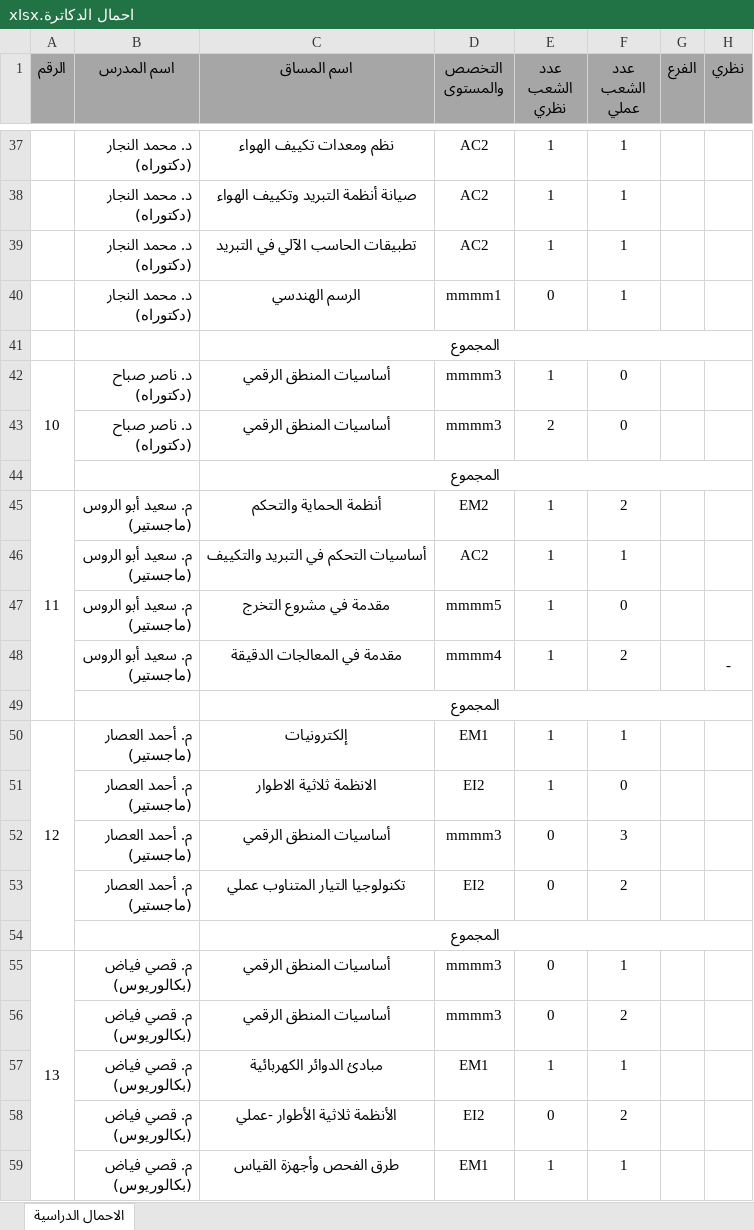
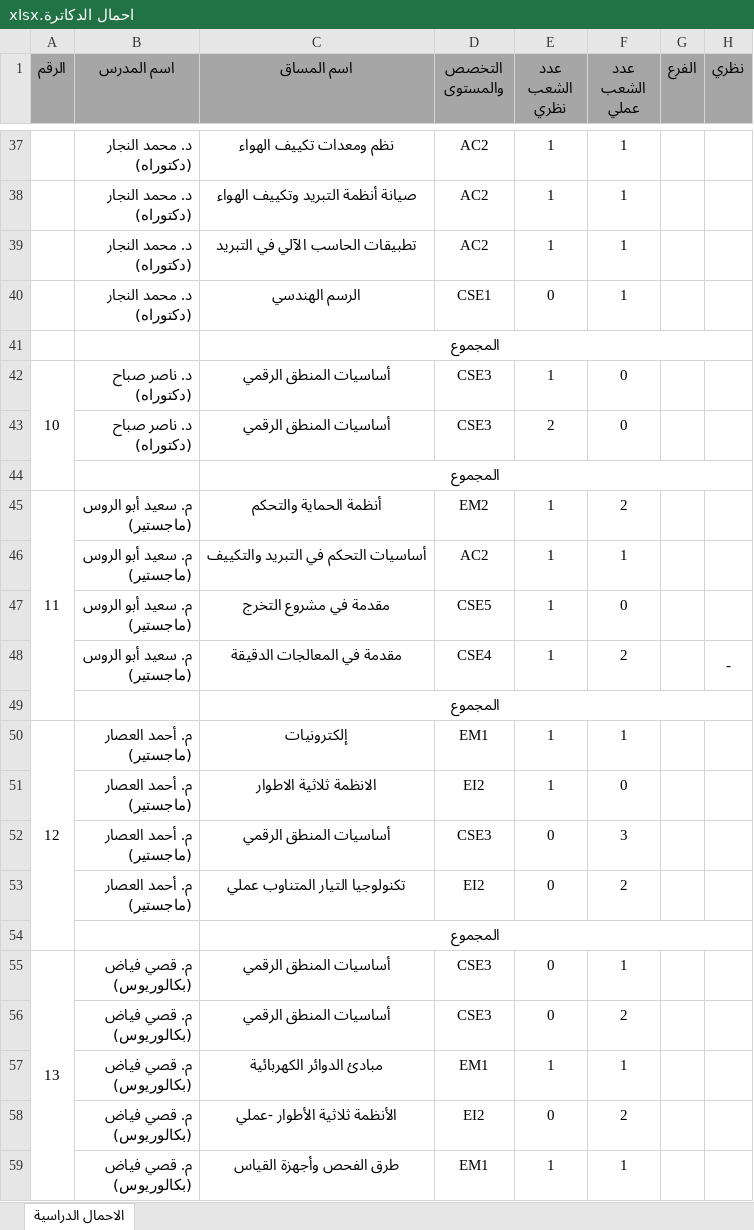
Before and after one commit to Momen9Sarsour/timetable-pro, an Excel workbook: ملفات الاكسل لمشروع التخرج/احمال الدكاترة.xlsx, sheet الاحمال الدراسية, drawn as a sheet; only a part is shown, gaps mark what is left out; values as stored, in another font and other column widths than the file's, no borders; the diff covers the shown part only; the diff names each change by its address in the sheet, - before the commit and + after, or states it on an @@ line.

```diff
--- a/ملفات الاكسل لمشروع التخرج/احمال الدكاترة.xlsx (sheet الاحمال الدراسية)
+++ b/ملفات الاكسل لمشروع التخرج/احمال الدكاترة.xlsx (sheet الاحمال الدراسية)
-D40 (التخصص والمستوى): mmmm1
+D40 (التخصص والمستوى): CSE1
-D42:D43 (التخصص والمستوى): mmmm3
+D42:D43 (التخصص والمستوى): CSE3
-D47 (التخصص والمستوى): mmmm5
+D47 (التخصص والمستوى): CSE5
-D48 (التخصص والمستوى): mmmm4
+D48 (التخصص والمستوى): CSE4
-D52 (التخصص والمستوى): mmmm3
+D52 (التخصص والمستوى): CSE3
-D55:D56 (التخصص والمستوى): mmmm3
+D55:D56 (التخصص والمستوى): CSE3
```
Also changed, not shown: 22 edited cells elsewhere in this sheet, ملفات الاكسل لمشروع التخرج/subject.xlsx, 52 other files.
